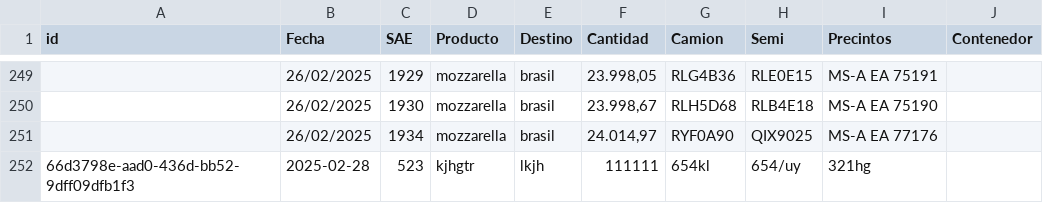
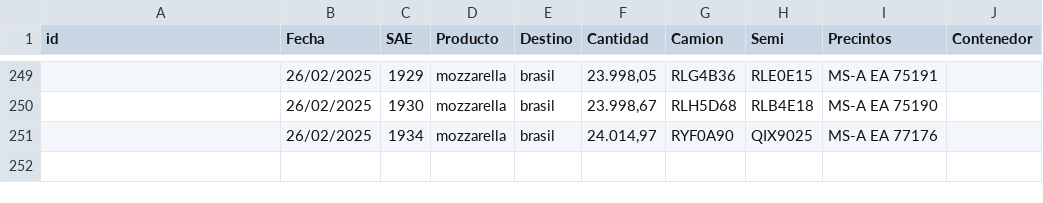
Before and after one commit to albertoborella/streamlit-saes, a CSV file: cargas.csv, drawn as a sheet; only a part is shown, gaps mark what is left out; the diff names each change by its address in the sheet, - before the commit and + after, or states it on an @@ line.

Commit message:
modif cargas.csv

```diff
--- a/cargas.csv
+++ b/cargas.csv
-row 252: 66d3798e-aad0-436d-bb52-9dff09dfb1f3 | 2025-02-28 | 523 | kjhgtr | lkjh | 111111 | 654kl | 654/uy | 321hg
```
